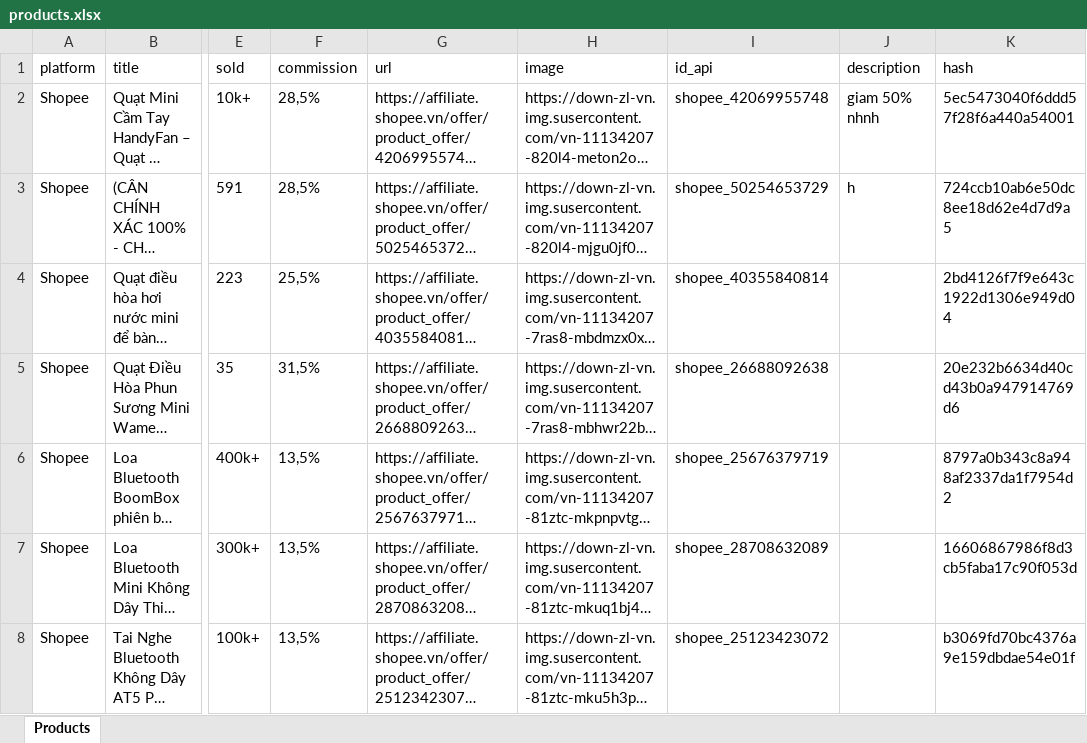
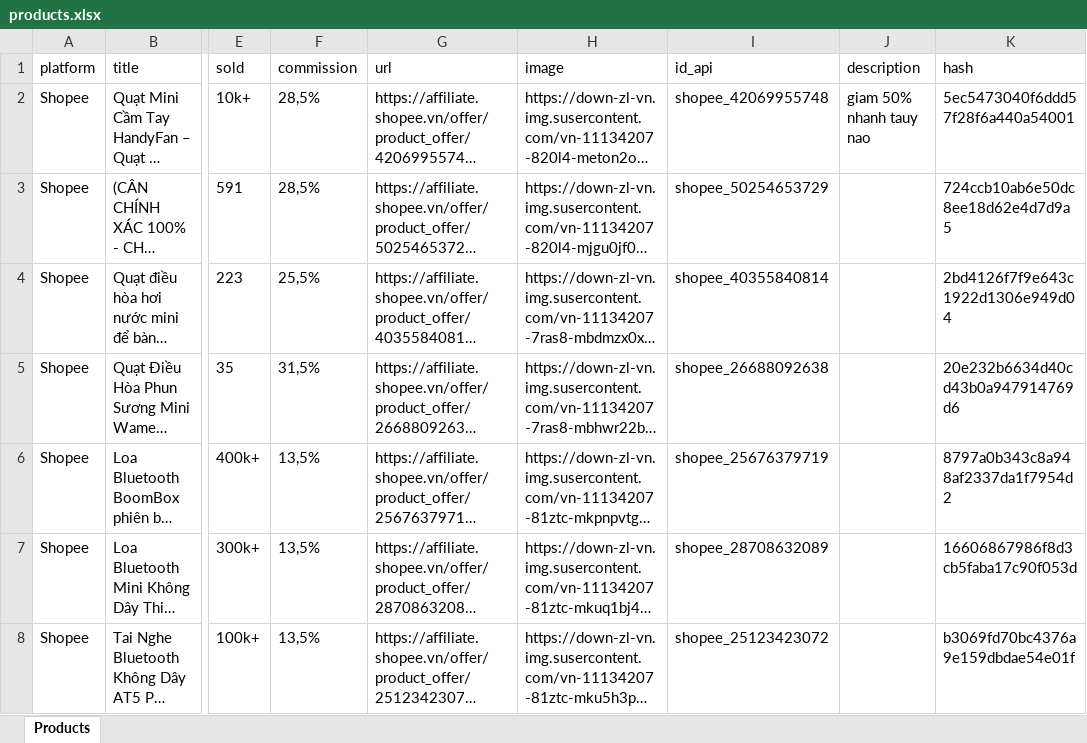
Before and after one commit to MEDIA2027/sale_shopee, an Excel workbook: products.xlsx, sheet Products, drawn as a sheet; only a part is shown, gaps mark what is left out; long unchanged cells end in …; values as stored, in another font and other column widths than the file's, no borders; the diff names each change by its address in the sheet, - before the commit and + after, or states it on an @@ line.

Commit message:
Update products.xlsx

```diff
--- a/products.xlsx (sheet Products)
+++ b/products.xlsx (sheet Products)
-J2 (description): giam 50% nhnh
+J2 (description): giam 50% nhanh tauy nao
-J3 (description): h
+J3 (description): (empty)
```
